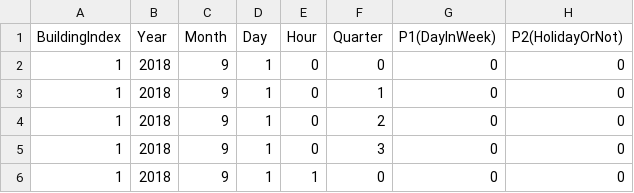
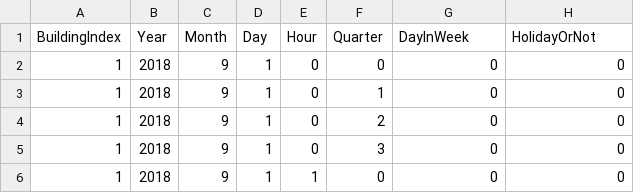
Before and after one commit to daisukekodaira/Probabilistic-Forecasting-Model-for-Non-normally-Distributed-EV-Charging-Demand, a CSV file: getEVForecast/forecastEVData.csv, drawn as a sheet; only a part is shown.

```diff
--- a/getEVForecast/forecastEVData.csv
+++ b/getEVForecast/forecastEVData.csv
@@ -1,2 +1,2 @@
-BuildingIndex,Year,Month,Day,Hour,Quarter,P1(DayInWeek),P2(HolidayOrNot)
+BuildingIndex,Year,Month,Day,Hour,Quarter,DayInWeek,HolidayOrNot
 1,2018,9,1,0,0,0,0
```
Also changed, not shown: getEVForecast/TargetEVData.csv, 20 other files.
